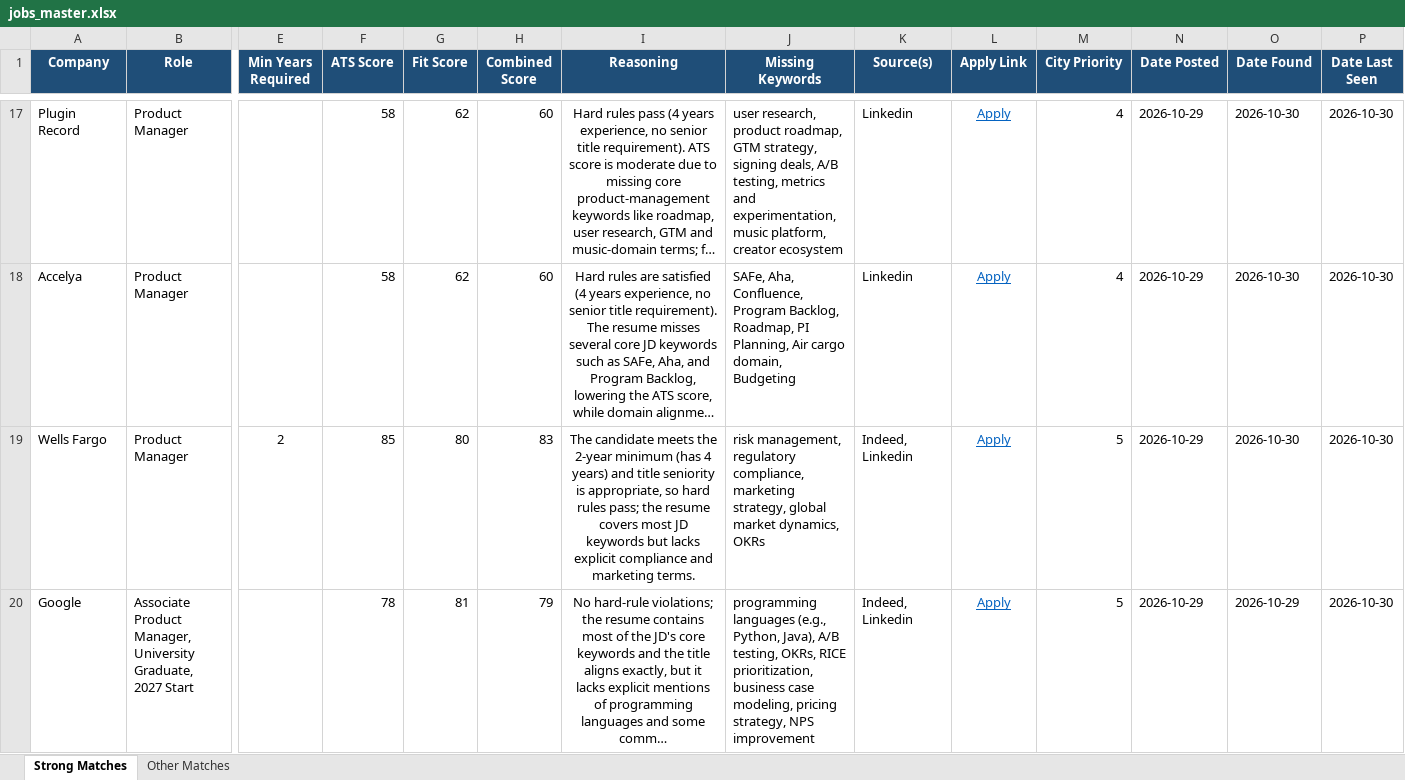
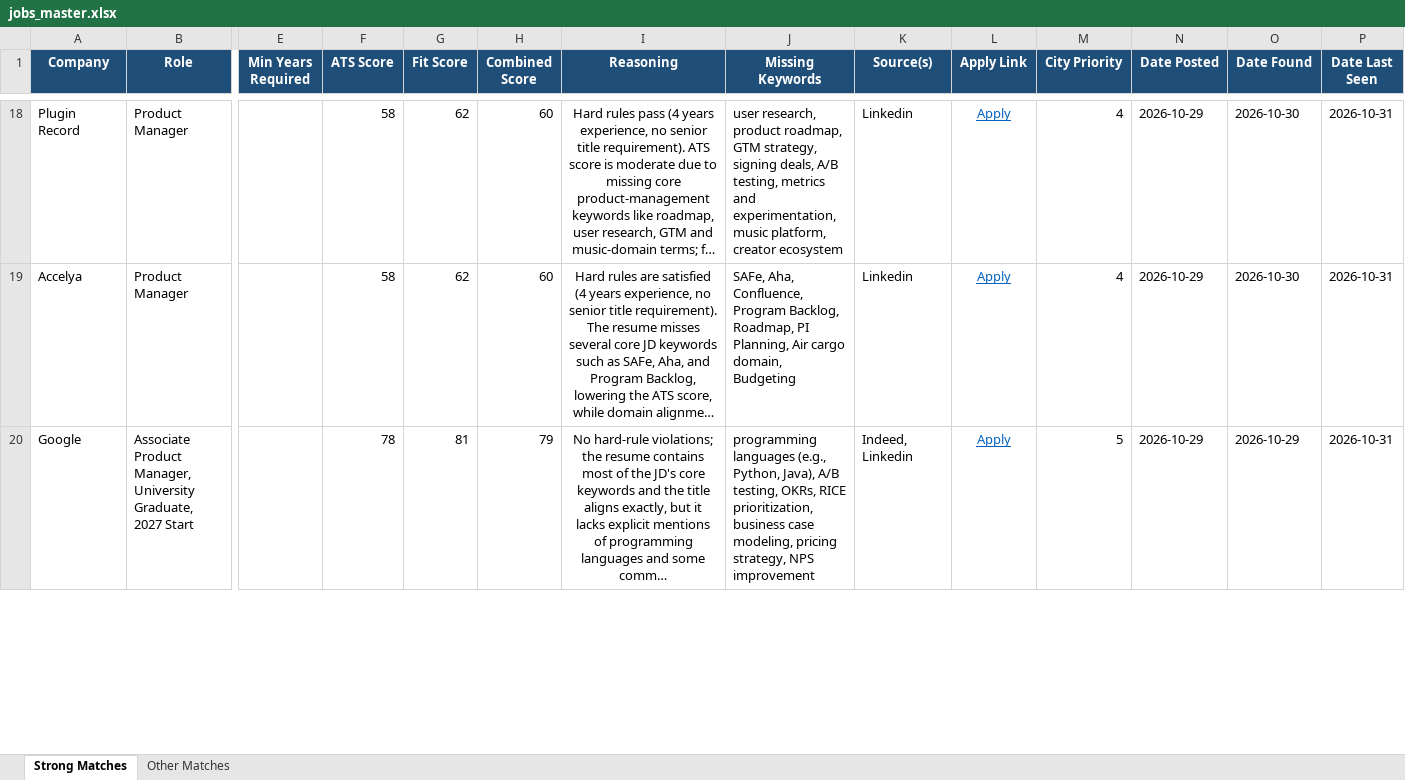
Before and after one commit to anirbanp19/Job-Tracker, an Excel workbook: output/jobs_master.xlsx, sheet Strong Matches, drawn as a sheet; only a part is shown, gaps mark what is left out; long unchanged cells end in …; values as stored, in another font and other column widths than the file's, no borders; removed rows and columns are numbered as before the commit, all else as after; rows hold the shown columns only; the diff covers the shown part only; the diff names each change by its address in the sheet, - before the commit and + after, or states it on an @@ line.

```diff
--- a/output/jobs_master.xlsx (sheet Strong Matches)
+++ b/output/jobs_master.xlsx (sheet Strong Matches)
-P18:P19 (Date Last Seen): 2026-10-30
+P18:P19 (Date Last Seen): 2026-10-31
-row 19: Wells Fargo | Product Manager | 2 | 85 | 80 | 83 | The candidate meets the 2‑year minimum (has 4 years) and title seniority is appropriate, so hard rules pass; the resume covers most JD keywords but lacks explicit compliance and marketing terms. | risk management, regulatory compliance, marketing strategy, global market dynamics, OKRs | Indeed, Linkedin | Apply | 5 | 2026-10-29 | 2026-10-30 | 2026-10-30
-P20 (Date Last Seen): 2026-10-30
+P20 (Date Last Seen): 2026-10-31
```
Also changed, not shown: 5 added rows, 5 removed rows and 31 edited cells elsewhere in this sheet, sheet Other Matches, 1 other file.
